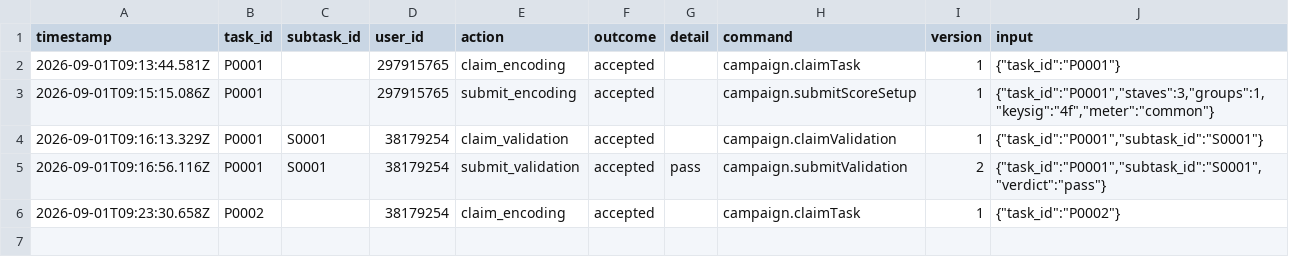
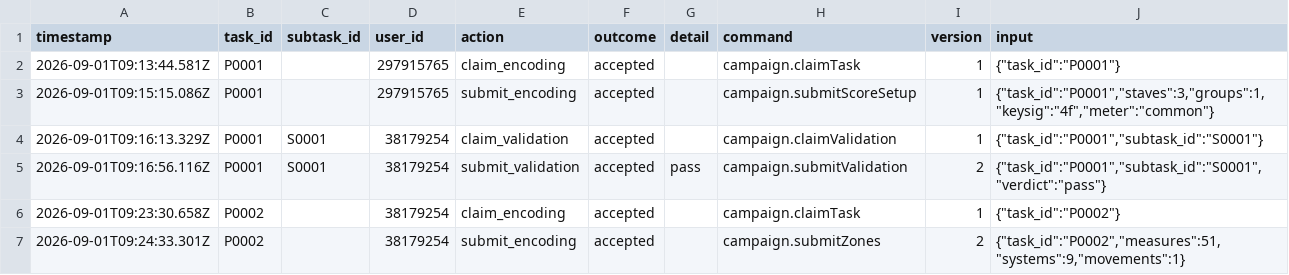
Before and after one commit to ohwjd/another-campaign, a CSV file: tracking/history.csv, drawn as a sheet; the diff names each change by its address in the sheet, - before the commit and + after, or states it on an @@ line.

```diff
--- a/tracking/history.csv
+++ b/tracking/history.csv
+row 7: 2026-09-01T09:24:33.301Z | P0002 |  | 38179254 | submit_encoding | accepted |  | campaign.submitZones | 2 | {"task_id":"P0002","measures":51,"systems":9,"movements":1}
```
Also changed, not shown: tracking/state.csv, 2 other files.
